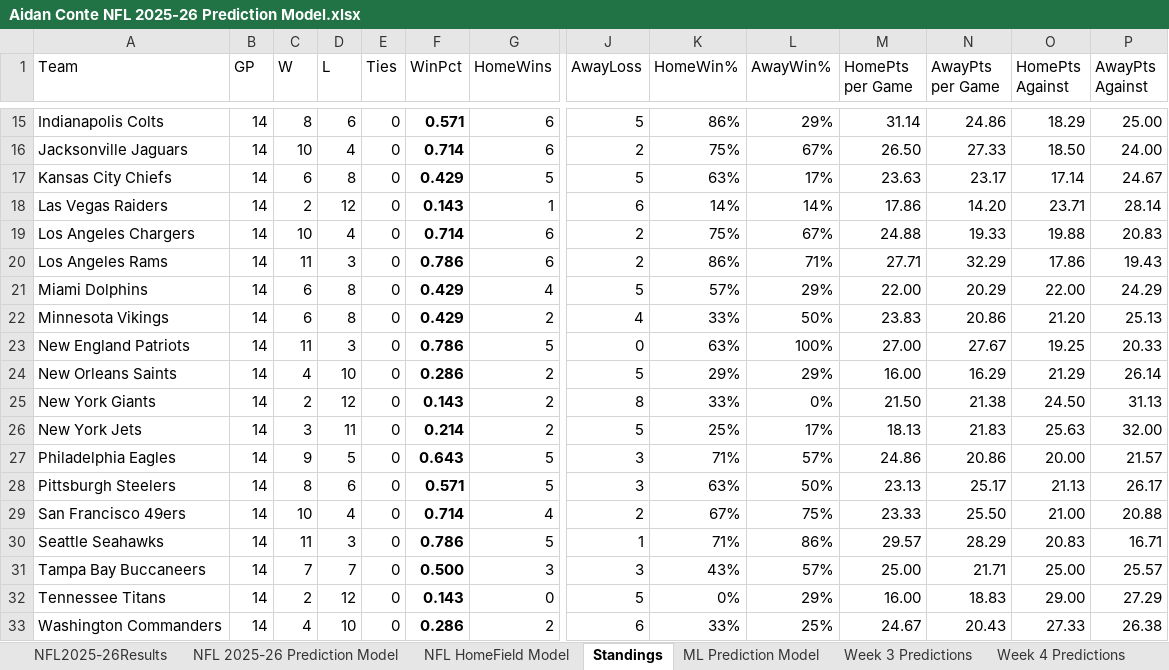
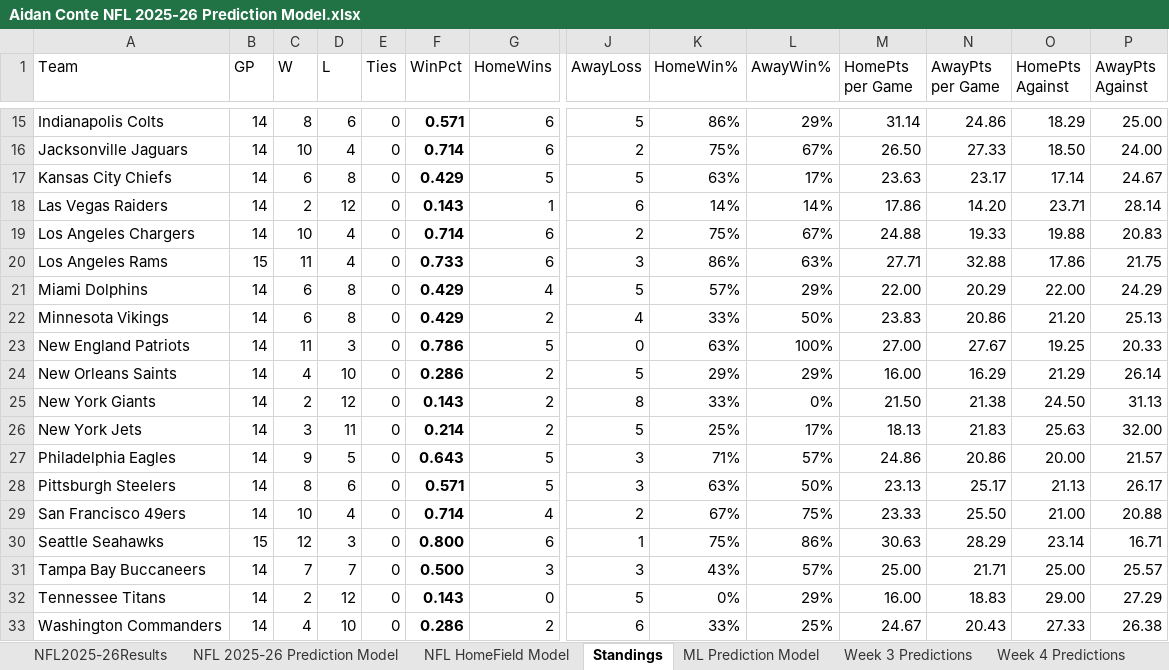
Before and after one commit to AidzNasty/NFL-Prediction-Model, an Excel workbook: Aidan Conte NFL 2025-26 Prediction Model.xlsx, sheet Standings, drawn as a sheet; only a part is shown, gaps mark what is left out; values as stored, in another font and other column widths than the file's, no borders; table styles not drawn; the diff names each change by its address in the sheet, - before the commit and + after, or states it on an @@ line.

```diff
--- a/Aidan Conte NFL 2025-26 Prediction Model.xlsx (sheet Standings)
+++ b/Aidan Conte NFL 2025-26 Prediction Model.xlsx (sheet Standings)
-B20 (GP): 14
+B20 (GP): 15
-D20 (L): 3
+D20 (L): 4
-F20 (WinPct): 0.786
+F20 (WinPct): 0.733
-J20 (AwayLoss): 2
+J20 (AwayLoss): 3
-L20 (AwayWin%): 71%
+L20 (AwayWin%): 63%
-N20 (AwayPts per Game): 32.29
+N20 (AwayPts per Game): 32.88
-P20 (AwayPts Against): 19.43
+P20 (AwayPts Against): 21.75
-B30 (GP): 14
+B30 (GP): 15
-C30 (W): 11
+C30 (W): 12
-F30 (WinPct): 0.786
+F30 (WinPct): 0.800
-G30 (HomeWins): 5
+G30 (HomeWins): 6
-K30 (HomeWin%): 71%
+K30 (HomeWin%): 75%
-M30 (HomePts per Game): 29.57
+M30 (HomePts per Game): 30.63
-O30 (HomePts Against): 20.83
+O30 (HomePts Against): 23.14
```
Also changed, not shown: sheet NFL HomeField Model, sheet NFL 2025-26 Prediction Model, sheet ML Prediction Model, sheet NFL2025-26Results, formulas that keep their value.
